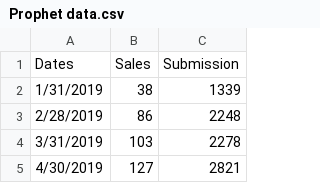
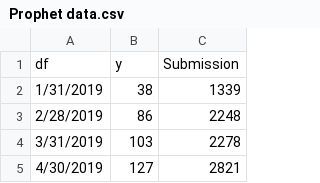
Before and after one commit to jchen096/CSV, a CSV file: Prophet data.csv, drawn as a sheet; only a part is shown; removed rows and columns are numbered as before the commit, all else as after; the diff names each change by its address in the sheet, - before the commit and + after, or states it on an @@ line.

Commit message:
Add files via upload

```diff
--- a/Prophet data.csv
+++ b/Prophet data.csv
-row 1: Dates | Sales | Submission
+row 1: df | y | Submission
```
